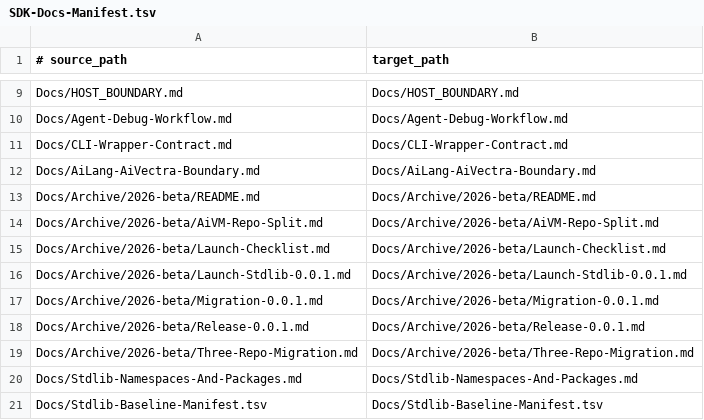
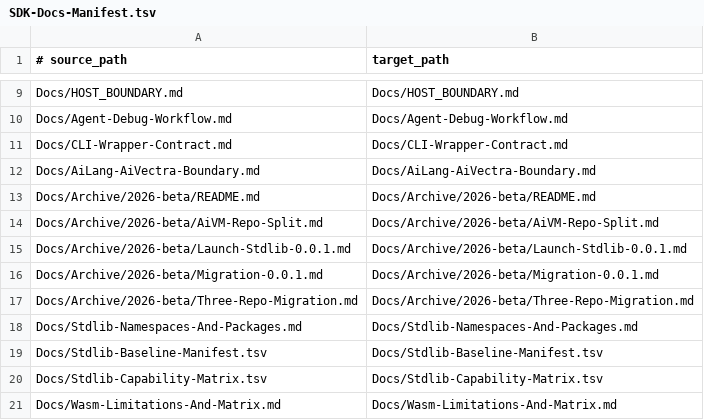
Before and after one commit to AiLangCore/AiLang, a TSV file: Docs/SDK-Docs-Manifest.tsv, drawn as a sheet; only a part is shown, gaps mark what is left out; the shorter side is filled out with more unchanged rows.

Commit message:
Prepare AiLang beta.23 release

```diff
--- a/Docs/SDK-Docs-Manifest.tsv
+++ b/Docs/SDK-Docs-Manifest.tsv
@@ -14,6 +14,4 @@ Docs/Archive/2026-beta/README.md	Docs/Archive/2026-beta/README.md
 Docs/Archive/2026-beta/AiVM-Repo-Split.md	Docs/Archive/2026-beta/AiVM-Repo-Split.md
-Docs/Archive/2026-beta/Launch-Checklist.md	Docs/Archive/2026-beta/Launch-Checklist.md
 Docs/Archive/2026-beta/Launch-Stdlib-0.0.1.md	Docs/Archive/2026-beta/Launch-Stdlib-0.0.1.md
 Docs/Archive/2026-beta/Migration-0.0.1.md	Docs/Archive/2026-beta/Migration-0.0.1.md
-Docs/Archive/2026-beta/Release-0.0.1.md	Docs/Archive/2026-beta/Release-0.0.1.md
 Docs/Archive/2026-beta/Three-Repo-Migration.md	Docs/Archive/2026-beta/Three-Repo-Migration.md
```
Also changed, not shown: Docs/Stdlib-Baseline-Manifest.tsv, 11 other files.
